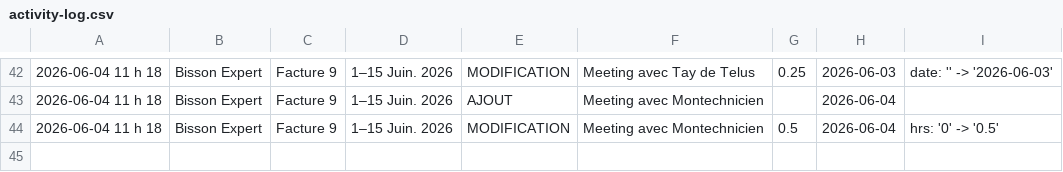
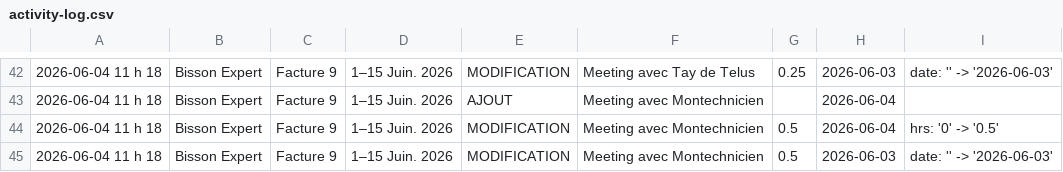
Before and after one commit to kchaouche17/billing-app, a CSV file: bisson-expert/logs/activity-log.csv, drawn as a sheet; only a part is shown, gaps mark what is left out.

Commit message:
Activity log: 1 event

```diff
--- a/bisson-expert/logs/activity-log.csv
+++ b/bisson-expert/logs/activity-log.csv
@@ -44 +44,2 @@
 "2026-06-04 11 h 18","Bisson Expert","Facture 9","1–15 Juin. 2026","MODIFICATION","Meeting avec Montechnicien","0.5","2026-06-04","hrs: '0' -> '0.5'"
+"2026-06-04 11 h 18","Bisson Expert","Facture 9","1–15 Juin. 2026","MODIFICATION","Meeting avec Montechnicien","0.5","2026-06-03","date: '' -> '2026-06-03'"
```
